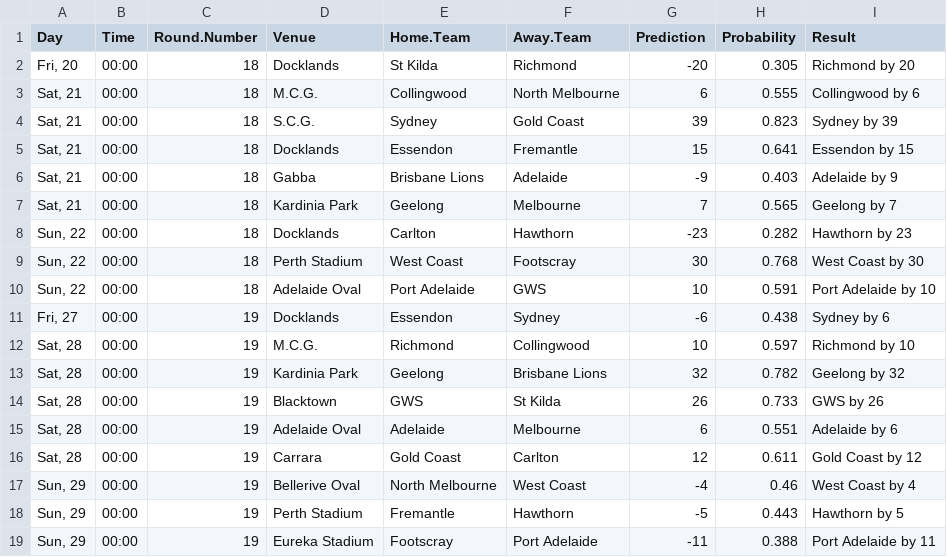
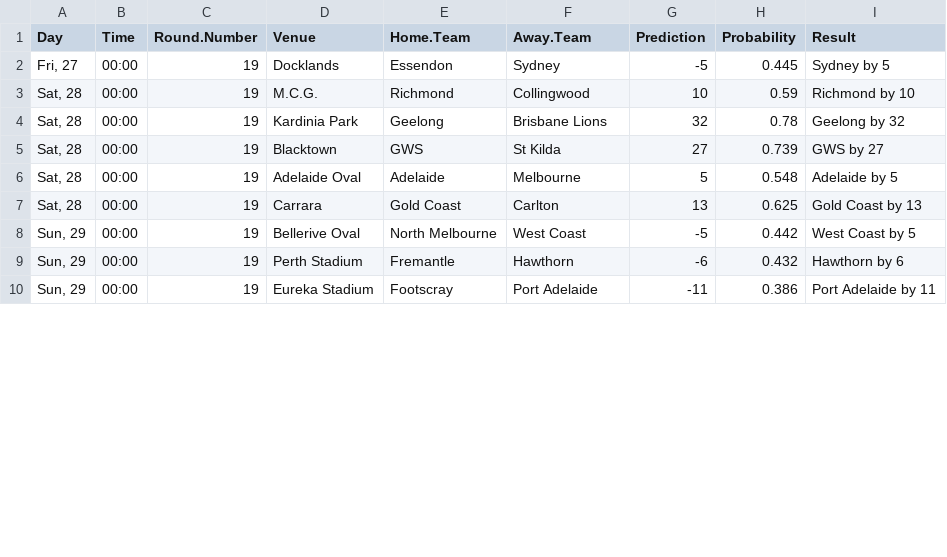
Before and after one commit to jimmyday12/plussixoneblog, a CSV file: data/raw-data/predictions.csv, drawn as a sheet; only a part is shown; the diff covers the shown part only.

```diff
--- a/data/raw-data/predictions.csv
+++ b/data/raw-data/predictions.csv
@@ -1,19 +1,10 @@
 Day,Time,Round.Number,Venue,Home.Team,Away.Team,Prediction,Probability,Result
-"Fri, 20",00:00,18,Docklands,St Kilda,Richmond,-20,0.305,Richmond by 20
-"Sat, 21",00:00,18,M.C.G.,Collingwood,North Melbourne,6,0.555,Collingwood by 6
-"Sat, 21",00:00,18,S.C.G.,Sydney,Gold Coast,39,0.823,Sydney by 39
-"Sat, 21",00:00,18,Docklands,Essendon,Fremantle,15,0.641,Essendon by 15
-"Sat, 21",00:00,18,Gabba,Brisbane Lions,Adelaide,-9,0.403,Adelaide by 9
-"Sat, 21",00:00,18,Kardinia Park,Geelong,Melbourne,7,0.565,Geelong by 7
-"Sun, 22",00:00,18,Docklands,Carlton,Hawthorn,-23,0.282,Hawthorn by 23
-"Sun, 22",00:00,18,Perth Stadium,West Coast,Footscray,30,0.768,West Coast by 30
-"Sun, 22",00:00,18,Adelaide Oval,Port Adelaide,GWS,10,0.591,Port Adelaide by 10
-"Fri, 27",00:00,19,Docklands,Essendon,Sydney,-6,0.438,Sydney by 6
-"Sat, 28",00:00,19,M.C.G.,Richmond,Collingwood,10,0.597,Richmond by 10
-"Sat, 28",00:00,19,Kardinia Park,Geelong,Brisbane Lions,32,0.782,Geelong by 32
-"Sat, 28",00:00,19,Blacktown,GWS,St Kilda,26,0.733,GWS by 26
-"Sat, 28",00:00,19,Adelaide Oval,Adelaide,Melbourne,6,0.551,Adelaide by 6
-"Sat, 28",00:00,19,Carrara,Gold Coast,Carlton,12,0.611,Gold Coast by 12
-"Sun, 29",00:00,19,Bellerive Oval,North Melbourne,West Coast,-4,0.46,West Coast by 4
-"Sun, 29",00:00,19,Perth Stadium,Fremantle,Hawthorn,-5,0.443,Hawthorn by 5
-"Sun, 29",00:00,19,Eureka Stadium,Footscray,Port Adelaide,-11,0.388,Port Adelaide by 11
+"Fri, 27",00:00,19,Docklands,Essendon,Sydney,-5,0.445,Sydney by 5
+"Sat, 28",00:00,19,M.C.G.,Richmond,Collingwood,10,0.59,Richmond by 10
+"Sat, 28",00:00,19,Kardinia Park,Geelong,Brisbane Lions,32,0.78,Geelong by 32
+"Sat, 28",00:00,19,Blacktown,GWS,St Kilda,27,0.739,GWS by 27
+"Sat, 28",00:00,19,Adelaide Oval,Adelaide,Melbourne,5,0.548,Adelaide by 5
+"Sat, 28",00:00,19,Carrara,Gold Coast,Carlton,13,0.625,Gold Coast by 13
+"Sun, 29",00:00,19,Bellerive Oval,North Melbourne,West Coast,-5,0.442,West Coast by 5
+"Sun, 29",00:00,19,Perth Stadium,Fremantle,Hawthorn,-6,0.432,Hawthorn by 6
+"Sun, 29",00:00,19,Eureka Stadium,Footscray,Port Adelaide,-11,0.386,Port Adelaide by 11
```
Also changed, not shown: 1 added row, 1 removed row and 74 edited cells elsewhere in this file, data/raw-data/AFLM_sims_summary.csv, 11 other files.
